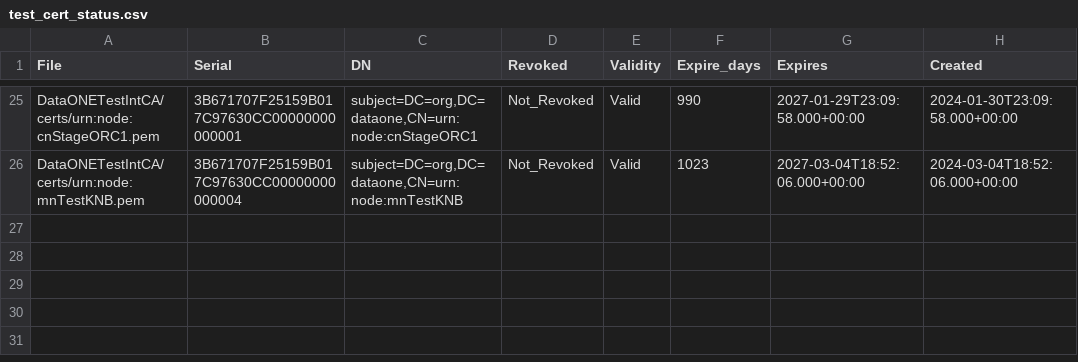
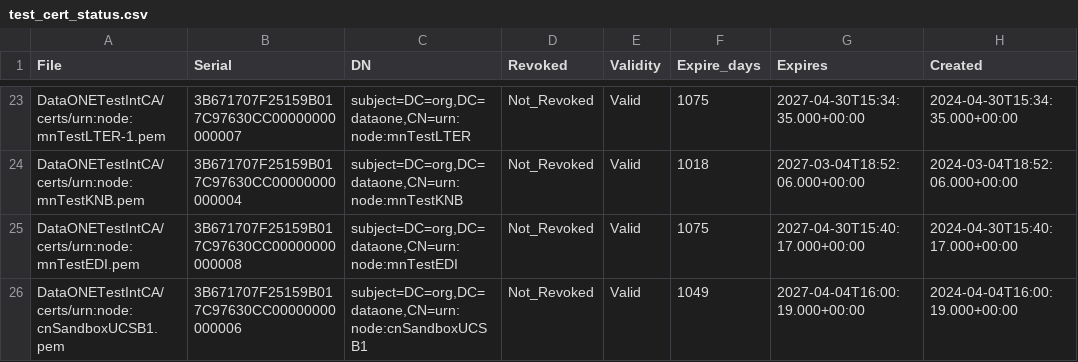
Before and after one commit to DataONEorg/ca, a CSV file: test_cert_status.csv, drawn as a sheet; only a part is shown, gaps mark what is left out; the diff covers the shown part only.

```diff
--- a/test_cert_status.csv
+++ b/test_cert_status.csv
@@ -25,2 +23,4 @@ File,Serial,DN,Revoked,Validity,Expire_days,Expires,Created
-"DataONETestIntCA/certs/urn:node:cnStageORC1.pem",3B671707F25159B017C97630CC00000000000001,"subject=DC=org,DC=dataone,CN=urn:node:cnStageORC1",Not_Revoked,Valid,990,2027-01-29T23:09:58.000+00:00,2024-01-30T23:09:58.000+00:00
-"DataONETestIntCA/certs/urn:node:mnTestKNB.pem",3B671707F25159B017C97630CC00000000000004,"subject=DC=org,DC=dataone,CN=urn:node:mnTestKNB",Not_Revoked,Valid,1023,2027-03-04T18:52:06.000+00:00,2024-03-04T18:52:06.000+00:00
+"DataONETestIntCA/certs/urn:node:mnTestLTER-1.pem",3B671707F25159B017C97630CC00000000000007,"subject=DC=org,DC=dataone,CN=urn:node:mnTestLTER",Not_Revoked,Valid,1075,2027-04-30T15:34:35.000+00:00,2024-04-30T15:34:35.000+00:00
+"DataONETestIntCA/certs/urn:node:mnTestKNB.pem",3B671707F25159B017C97630CC00000000000004,"subject=DC=org,DC=dataone,CN=urn:node:mnTestKNB",Not_Revoked,Valid,1018,2027-03-04T18:52:06.000+00:00,2024-03-04T18:52:06.000+00:00
+"DataONETestIntCA/certs/urn:node:mnTestEDI.pem",3B671707F25159B017C97630CC00000000000008,"subject=DC=org,DC=dataone,CN=urn:node:mnTestEDI",Not_Revoked,Valid,1075,2027-04-30T15:40:17.000+00:00,2024-04-30T15:40:17.000+00:00
+"DataONETestIntCA/certs/urn:node:cnSandboxUCSB1.pem",3B671707F25159B017C97630CC00000000000006,"subject=DC=org,DC=dataone,CN=urn:node:cnSandboxUCSB1",Not_Revoked,Valid,1049,2027-04-04T16:00:19.000+00:00,2024-04-04T16:00:19.000+00:00
```
Also changed, not shown: 6 added rows, 8 removed rows and 50 edited cells elsewhere in this file, prod_cert_status.csv, 2 other files.
